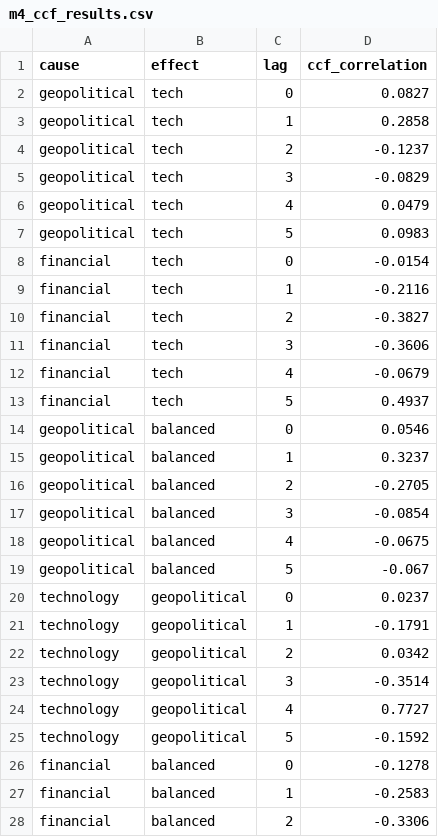
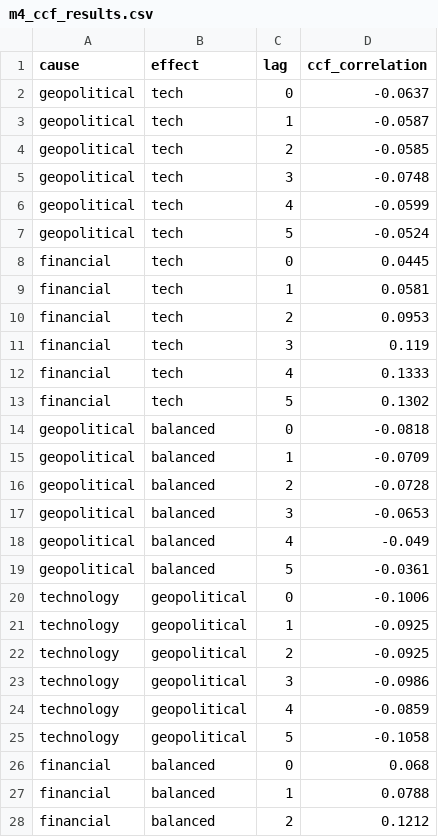
Before and after one commit to ReemaDesle/portfolio-risk-analytics, a CSV file: models/ml/m4_ccf_results.csv, drawn as a sheet; only a part is shown; the diff covers the shown part only.

Commit message:
fixed M4 and updated model results

```diff
--- a/models/ml/m4_ccf_results.csv
+++ b/models/ml/m4_ccf_results.csv
@@ -1,28 +1,28 @@
 cause,effect,lag,ccf_correlation
-geopolitical,tech,0,0.0827
-geopolitical,tech,1,0.2858
-geopolitical,tech,2,-0.1237
-geopolitical,tech,3,-0.0829
-geopolitical,tech,4,0.0479
-geopolitical,tech,5,0.0983
-financial,tech,0,-0.0154
-financial,tech,1,-0.2116
-financial,tech,2,-0.3827
-financial,tech,3,-0.3606
-financial,tech,4,-0.0679
-financial,tech,5,0.4937
-geopolitical,balanced,0,0.0546
-geopolitical,balanced,1,0.3237
-geopolitical,balanced,2,-0.2705
-geopolitical,balanced,3,-0.0854
-geopolitical,balanced,4,-0.0675
-geopolitical,balanced,5,-0.067
-technology,geopolitical,0,0.0237
-technology,geopolitical,1,-0.1791
-technology,geopolitical,2,0.0342
-technology,geopolitical,3,-0.3514
-technology,geopolitical,4,0.7727
-technology,geopolitical,5,-0.1592
-financial,balanced,0,-0.1278
-financial,balanced,1,-0.2583
-financial,balanced,2,-0.3306
+geopolitical,tech,0,-0.0637
+geopolitical,tech,1,-0.0587
+geopolitical,tech,2,-0.0585
+geopolitical,tech,3,-0.0748
+geopolitical,tech,4,-0.0599
+geopolitical,tech,5,-0.0524
+financial,tech,0,0.0445
+financial,tech,1,0.0581
+financial,tech,2,0.0953
+financial,tech,3,0.119
+financial,tech,4,0.1333
+financial,tech,5,0.1302
+geopolitical,balanced,0,-0.0818
+geopolitical,balanced,1,-0.0709
+geopolitical,balanced,2,-0.0728
+geopolitical,balanced,3,-0.0653
+geopolitical,balanced,4,-0.049
+geopolitical,balanced,5,-0.0361
+technology,geopolitical,0,-0.1006
+technology,geopolitical,1,-0.0925
+technology,geopolitical,2,-0.0925
+technology,geopolitical,3,-0.0986
+technology,geopolitical,4,-0.0859
+technology,geopolitical,5,-0.1058
+financial,balanced,0,0.068
+financial,balanced,1,0.0788
+financial,balanced,2,0.1212
```
Also changed, not shown: 3 edited cells elsewhere in this file, 4 other files.
